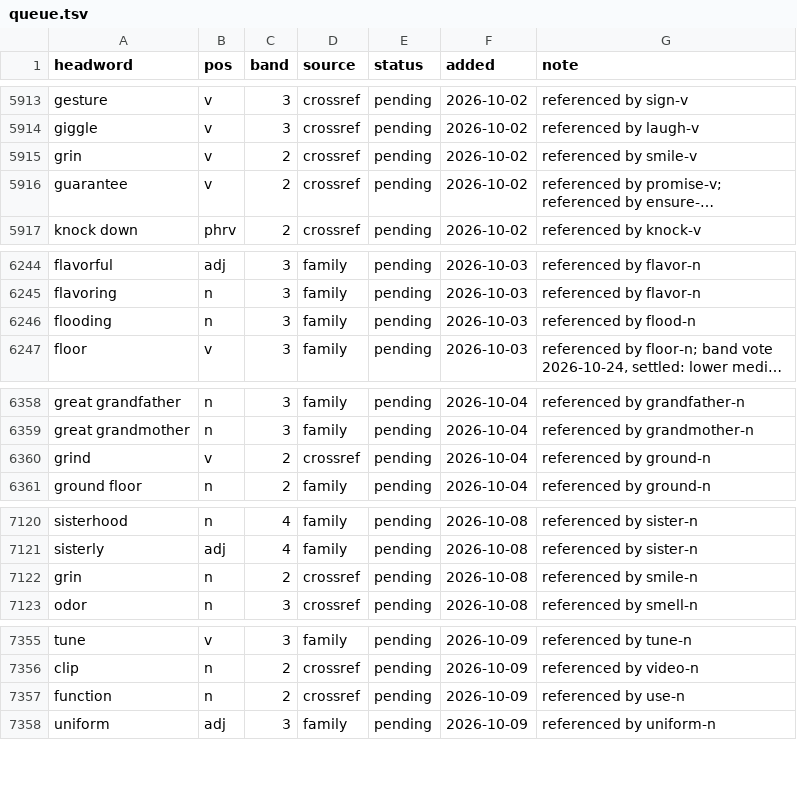
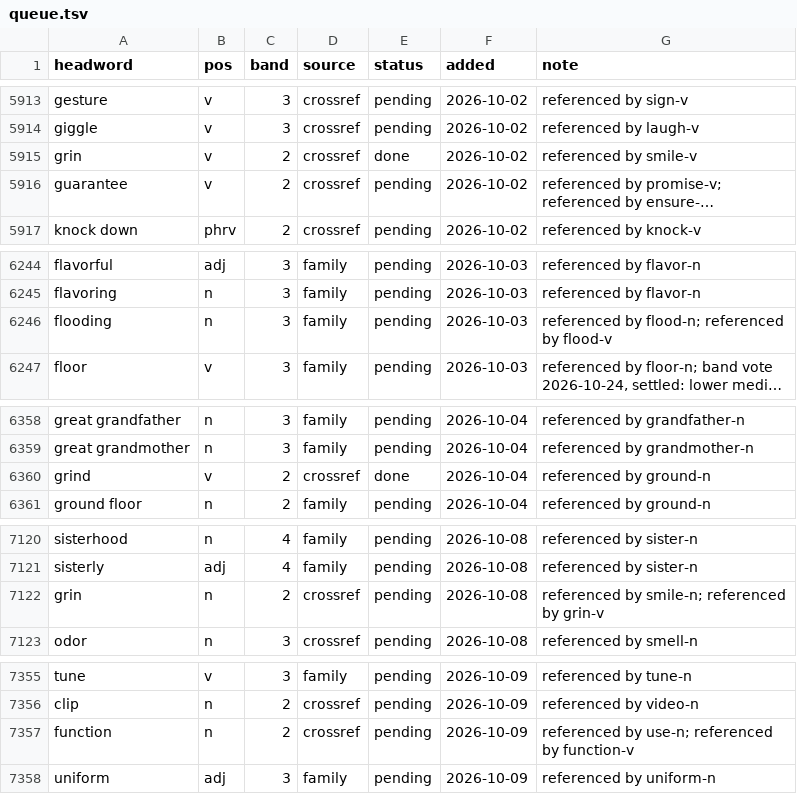
Before and after one commit to tkgally/eex-dict, a TSV file: headwords/queue.tsv, drawn as a sheet; only a part is shown, gaps mark what is left out; long unchanged cells end in …; the diff covers the shown part only; the diff names each change by its address in the sheet, - before the commit and + after, or states it on an @@ line.

```diff
--- a/headwords/queue.tsv
+++ b/headwords/queue.tsv
-E5915 (status): pending
+E5915 (status): done
-G6246 (note): referenced by flood-n
+G6246 (note): referenced by flood-n; referenced by flood-v
-E6360 (status): pending
+E6360 (status): done
-G7122 (note): referenced by smile-n
+G7122 (note): referenced by smile-n; referenced by grin-v
-G7357 (note): referenced by use-n
+G7357 (note): referenced by use-n; referenced by function-v
```
Also changed, not shown: 8 added rows and 14 edited cells elsewhere in this file, 33 other files.
